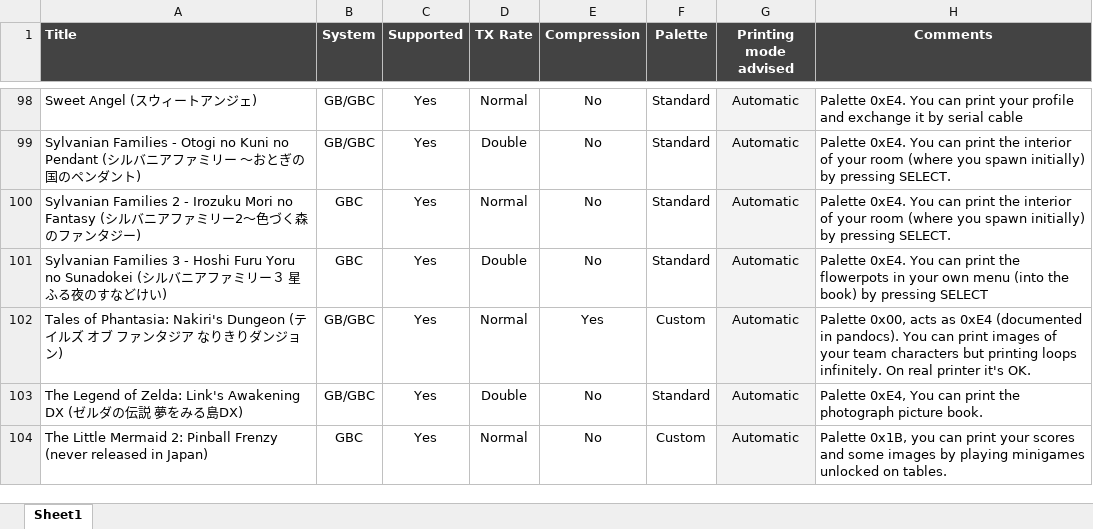
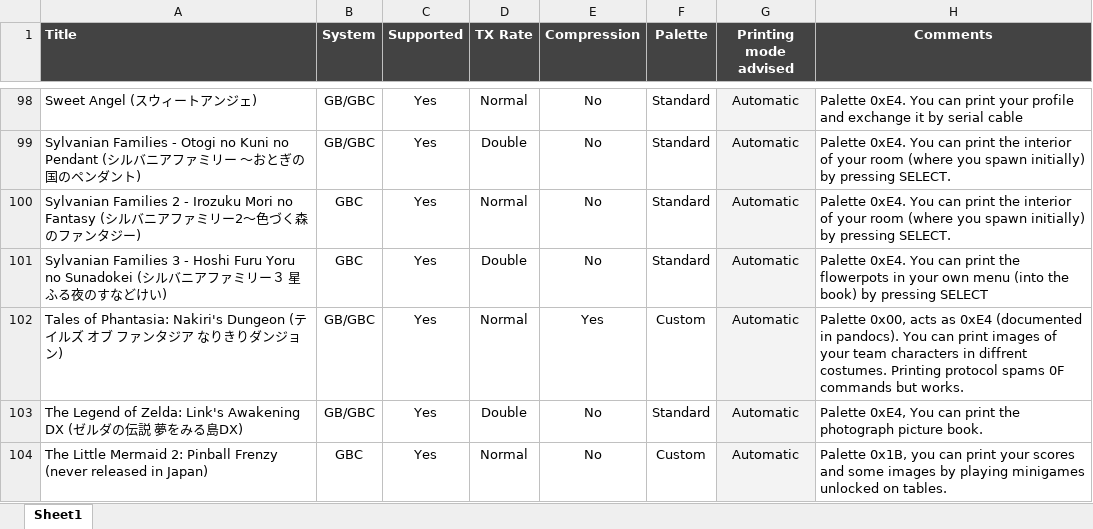
Before and after one commit to Raphael-Boichot/GameboyPrinterPaperSimulation, an Excel workbook: Game Boy Printer Emulator - Games Support.xlsx, sheet Sheet1, drawn as a sheet; only a part is shown, gaps mark what is left out; values as stored, in another font and other column widths than the file's, no borders; charts and pictures and conditional formats not drawn; the diff covers the shown part only; the diff names each change by its address in the sheet, - before the commit and + after, or states it on an @@ line.

```diff
--- a/Game Boy Printer Emulator - Games Support.xlsx (sheet Sheet1)
+++ b/Game Boy Printer Emulator - Games Support.xlsx (sheet Sheet1)
-H102 (Comments): …team characters but printing loops infinitely. On real printer it's OK.
+H102 (Comments): …team characters in diffrent costumes. Printing protocol spams 0F commands but works.
```
Also changed, not shown: 10 edited cells elsewhere in this sheet, charts or pictures, 1 other file.
